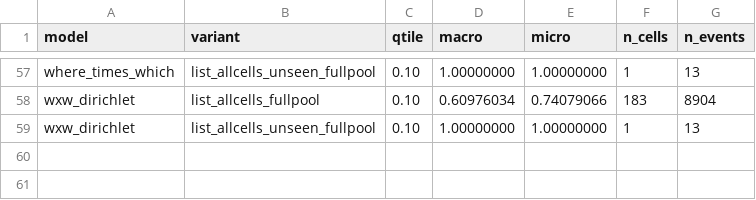
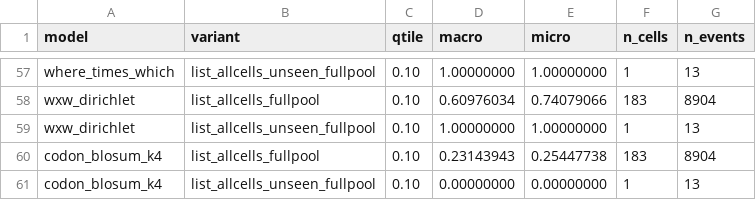
Before and after one commit to evo-design/antiGen, a CSV file: antiGen-figures/data/evals_sc2_lists_macro_aa20_2023-01-01_cd1_min100/list_macro_summary_aa20.csv, drawn as a sheet; only a part is shown, gaps mark what is left out.

```diff
--- a/antiGen-figures/data/evals_sc2_lists_macro_aa20_2023-01-01_cd1_min100/list_macro_summary_aa20.csv
+++ b/antiGen-figures/data/evals_sc2_lists_macro_aa20_2023-01-01_cd1_min100/list_macro_summary_aa20.csv
@@ -59 +59,3 @@ wxw_dirichlet,list_allcells_fullpool,0.10,0.60976034,0.74079066,183,8904
 wxw_dirichlet,list_allcells_unseen_fullpool,0.10,1.00000000,1.00000000,1,13
+codon_blosum_k4,list_allcells_fullpool,0.10,0.23143943,0.25447738,183,8904
+codon_blosum_k4,list_allcells_unseen_fullpool,0.10,0.00000000,0.00000000,1,13
```
Also changed, not shown: antiGen-figures/data/evals_sc2_lists_macro_aa20_2023-01-01_cd1/list_macro_summary_aa20.csv, reproduce/checkpoints.tsv, 25 other files.
